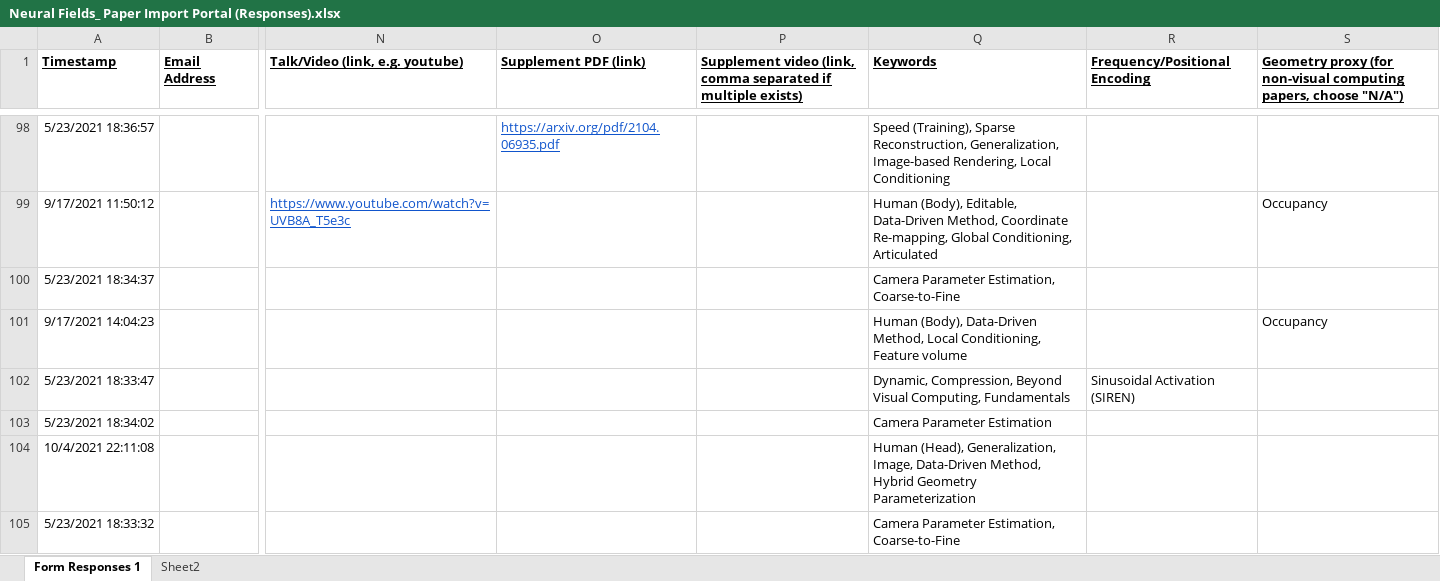
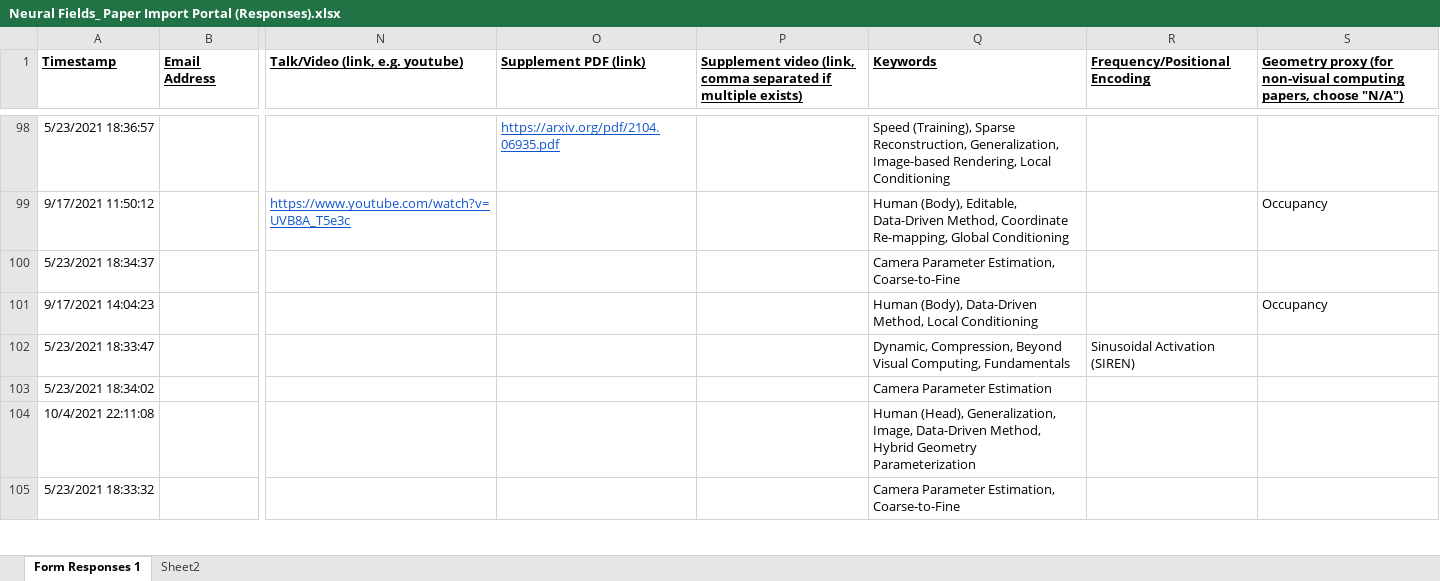
Before and after one commit to brownvc/neural-fields-review, an Excel workbook: scripts/Neural Fields_ Paper Import Portal (Responses).xlsx, sheet Form Responses 1, drawn as a sheet; only a part is shown, gaps mark what is left out; values as stored, in another font and other column widths than the file's, no borders; charts and pictures not drawn; the diff covers the shown part only; the diff names each change by its address in the sheet, - before the commit and + after, or states it on an @@ line.

```diff
--- a/scripts/Neural Fields_ Paper Import Portal (Responses).xlsx (sheet Form Responses 1)
+++ b/scripts/Neural Fields_ Paper Import Portal (Responses).xlsx (sheet Form Responses 1)
-Q99 (Keywords): …Re-mapping, Global Conditioning, Articulated
+Q99 (Keywords): …Re-mapping, Global Conditioning
-Q101 (Keywords): …Method, Local Conditioning, Feature volume
+Q101 (Keywords): …Method, Local Conditioning
```
Also changed, not shown: 99 edited cells elsewhere in this sheet, 5 other files.
